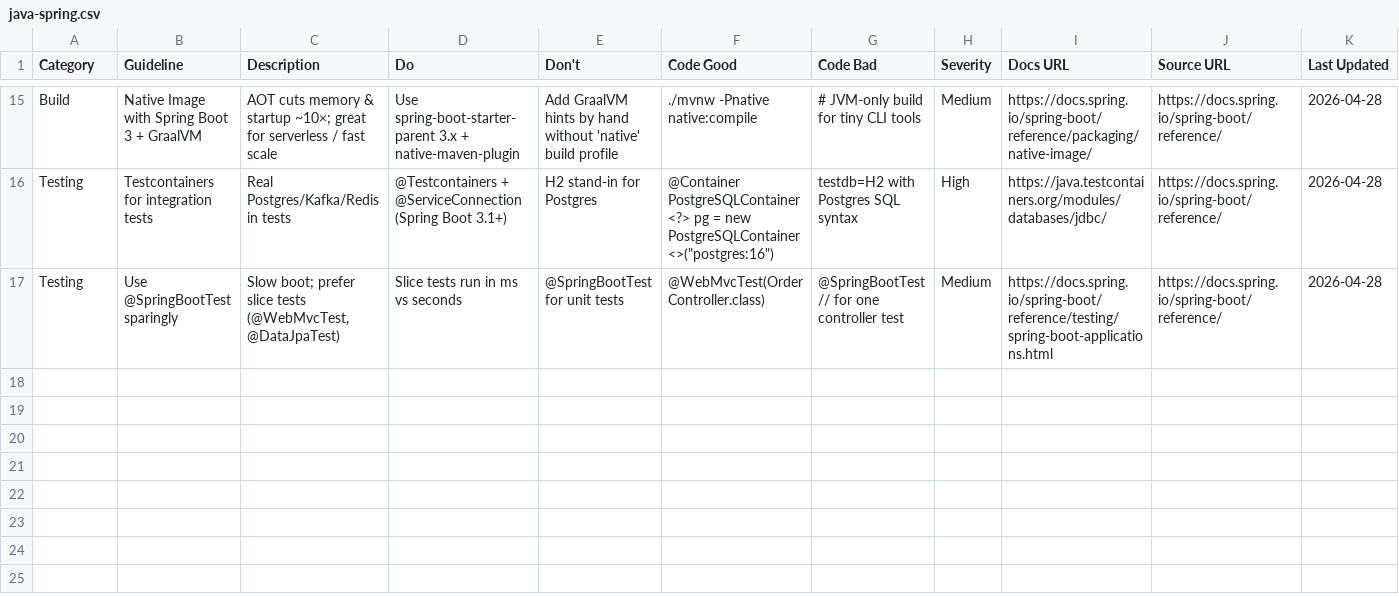
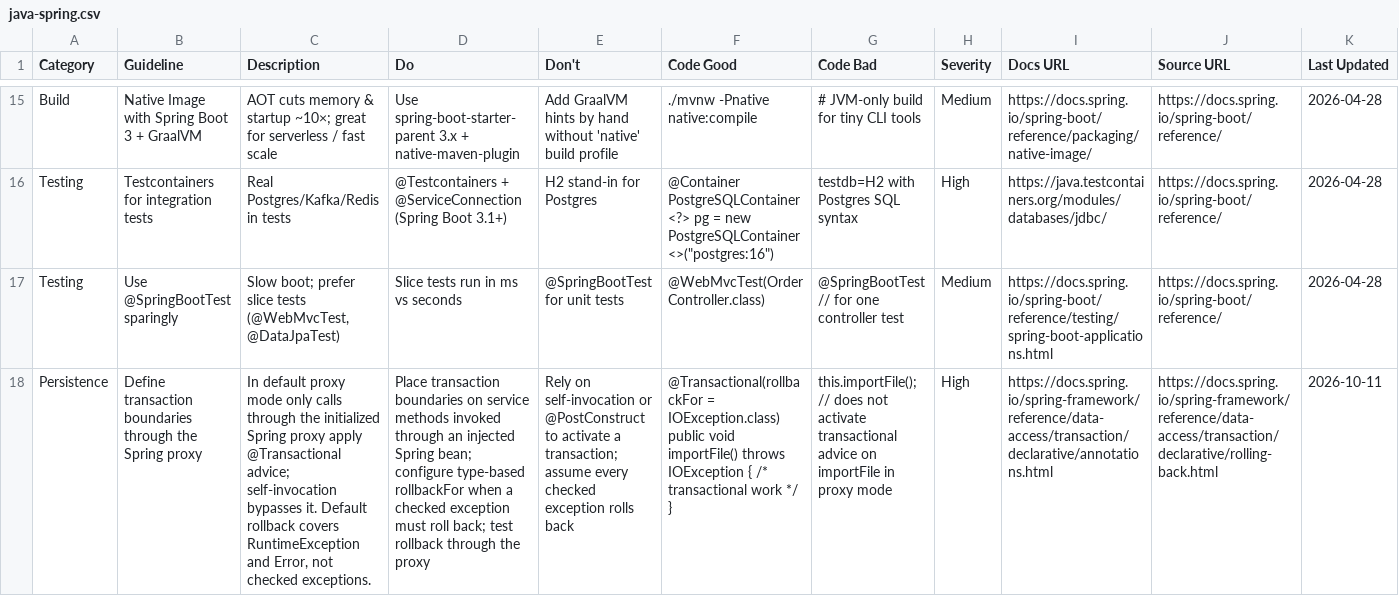
Before and after one commit to shashankswe2020-ux/backend-pro-max-skill, a CSV file: src/backend-pro-max/data/stacks/java-spring.csv, drawn as a sheet; only a part is shown, gaps mark what is left out; the diff names each change by its address in the sheet, - before the commit and + after, or states it on an @@ line.

```diff
--- a/src/backend-pro-max/data/stacks/java-spring.csv
+++ b/src/backend-pro-max/data/stacks/java-spring.csv
+row 18: Persistence | Define transaction boundaries through the Spring proxy | In default proxy mode only calls through the initialized Spring proxy apply @Transactional advice; self-invocation bypasses it. Default rollback covers RuntimeException and Error, not checked exceptions. | Place transaction boundaries on service methods invoked through an injected Spring bean; configure type-based rollbackFor when a checked exception must roll back; test rollback through the proxy | Rely on self-invocation or @PostConstruct to activate a transaction; assume every checked exception rolls back | @Transactional(rollbackFor = IOException.class) public void importFile() throws IOException { /* transactional work */ } | this.importFile(); // does not activate transactional advice on importFile in proxy mode | High | https://docs.spring.io/spring-framework/reference/data-access/transaction/declarative/annotations.html | https://docs.spring.io/spring-framework/reference/data-access/transaction/declarative/rolling-back.html | 2026-10-11
```
Also changed, not shown: src/backend-pro-max/data/containers.csv, src/backend-pro-max/data/stacks/nodejs-express.csv, 54 other files.
